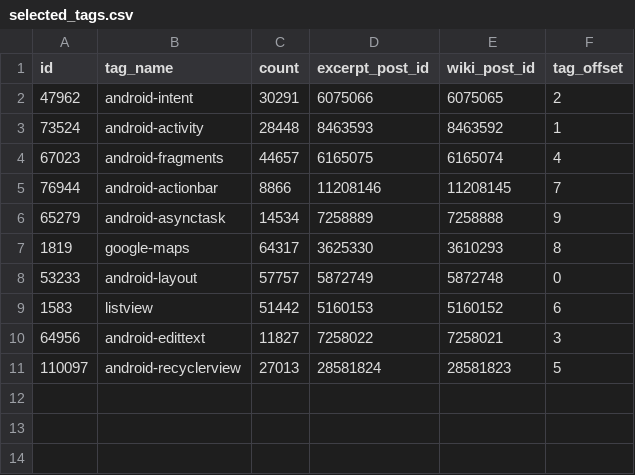
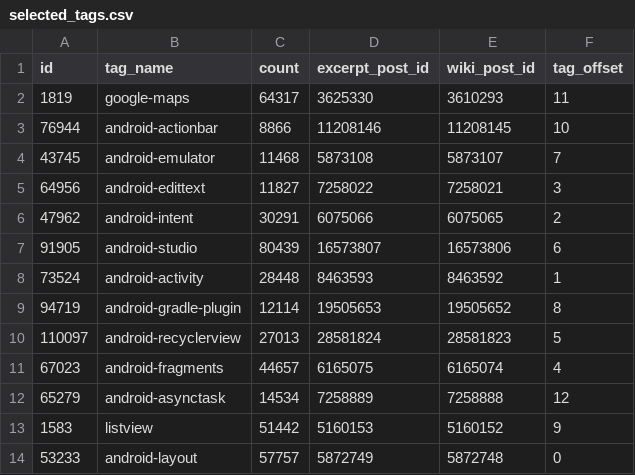
Before and after one commit to droidocz/docs-generation, a CSV file: data/selected_tags.csv, drawn as a sheet.

```diff
--- a/data/selected_tags.csv
+++ b/data/selected_tags.csv
@@ -1,11 +1,14 @@
 id,tag_name,count,excerpt_post_id,wiki_post_id,tag_offset
+1819,google-maps,64317,3625330,3610293,11
+76944,android-actionbar,8866,11208146,11208145,10
+43745,android-emulator,11468,5873108,5873107,7
+64956,android-edittext,11827,7258022,7258021,3
 47962,android-intent,30291,6075066,6075065,2
+91905,android-studio,80439,16573807,16573806,6
 73524,android-activity,28448,8463593,8463592,1
+94719,android-gradle-plugin,12114,19505653,19505652,8
+110097,android-recyclerview,27013,28581824,28581823,5
 67023,android-fragments,44657,6165075,6165074,4
-76944,android-actionbar,8866,11208146,11208145,7
-65279,android-asynctask,14534,7258889,7258888,9
-1819,google-maps,64317,3625330,3610293,8
+65279,android-asynctask,14534,7258889,7258888,12
+1583,listview,51442,5160153,5160152,9
 53233,android-layout,57757,5872749,5872748,0
-1583,listview,51442,5160153,5160152,6
-64956,android-edittext,11827,7258022,7258021,3
-110097,android-recyclerview,27013,28581824,28581823,5
```
Also changed, not shown: data/tags.csv, 6 other files.
